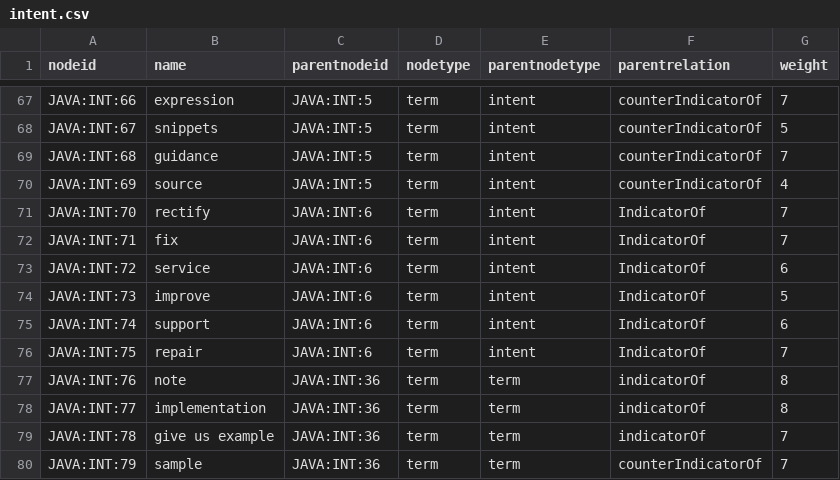
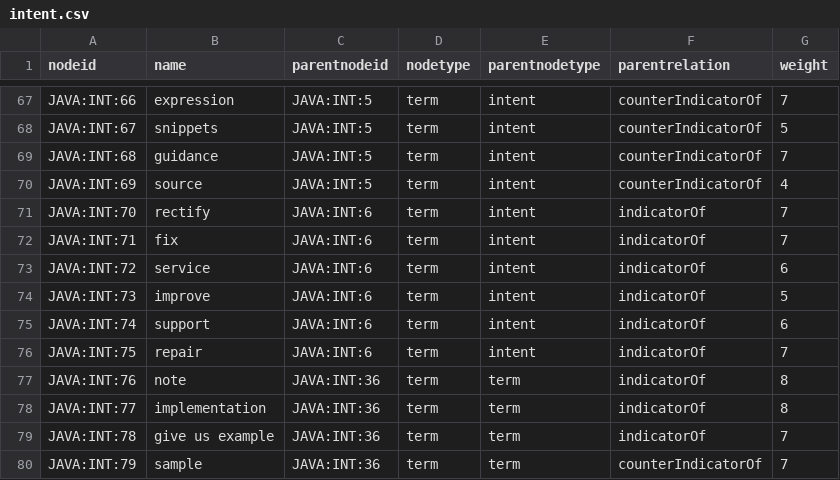
Before and after one commit to stackroute/ibm-wave3-plasma, a CSV file: neo4j/import/intent.csv, drawn as a sheet; only a part is shown, gaps mark what is left out.

```diff
--- a/neo4j/import/intent.csv
+++ b/neo4j/import/intent.csv
@@ -70,8 +70,8 @@ JAVA:INT:68,guidance,JAVA:INT:5,term,intent,counterIndicatorOf,7
 JAVA:INT:69,source,JAVA:INT:5,term,intent,counterIndicatorOf,4
-JAVA:INT:70,rectify,JAVA:INT:6,term,intent,IndicatorOf,7
-JAVA:INT:71,fix,JAVA:INT:6,term,intent,IndicatorOf,7
-JAVA:INT:72,service,JAVA:INT:6,term,intent,IndicatorOf,6
-JAVA:INT:73,improve,JAVA:INT:6,term,intent,IndicatorOf,5
-JAVA:INT:74,support,JAVA:INT:6,term,intent,IndicatorOf,6
-JAVA:INT:75,repair,JAVA:INT:6,term,intent,IndicatorOf,7
+JAVA:INT:70,rectify,JAVA:INT:6,term,intent,indicatorOf,7
+JAVA:INT:71,fix,JAVA:INT:6,term,intent,indicatorOf,7
+JAVA:INT:72,service,JAVA:INT:6,term,intent,indicatorOf,6
+JAVA:INT:73,improve,JAVA:INT:6,term,intent,indicatorOf,5
+JAVA:INT:74,support,JAVA:INT:6,term,intent,indicatorOf,6
+JAVA:INT:75,repair,JAVA:INT:6,term,intent,indicatorOf,7
 JAVA:INT:76,note,JAVA:INT:36,term,term ,indicatorOf,8
```
Also changed, not shown: neo4j/import/JavaDomain.csv, 1 other file.
